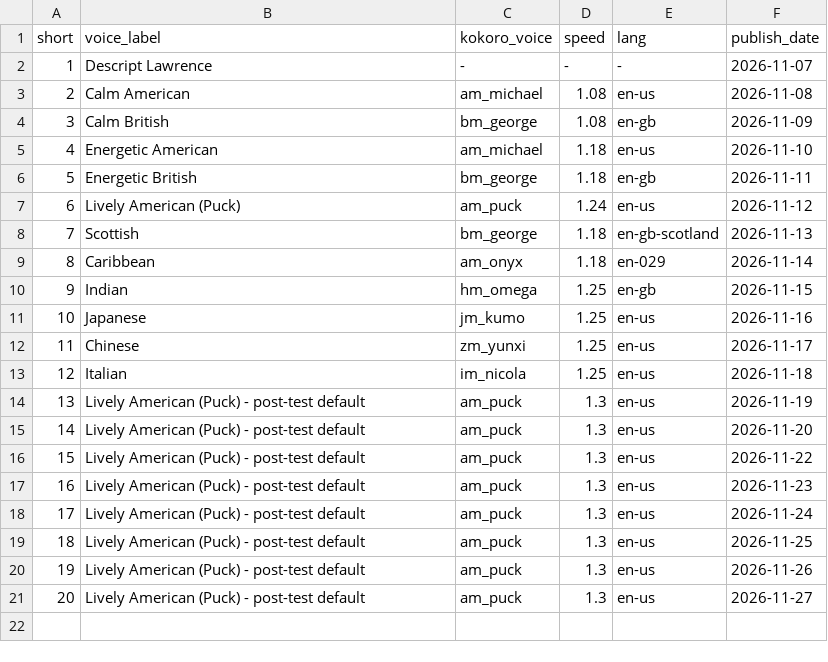
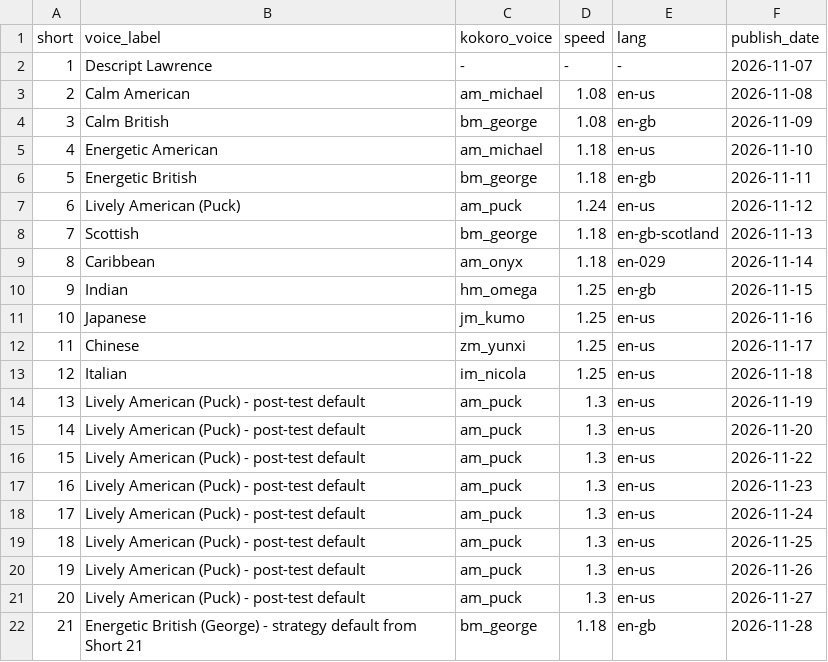
Before and after one commit to ChingyChingChing/livelore-media, a CSV file: pipeline/voice_log.csv, drawn as a sheet; the diff names each change by its address in the sheet, - before the commit and + after, or states it on an @@ line.

```diff
--- a/pipeline/voice_log.csv
+++ b/pipeline/voice_log.csv
+row 22: 21 | Energetic British (George) - strategy default from Short 21 | bm_george | 1.18 | en-gb | 2026-11-28
```
Also changed, not shown: pipeline/shorts_log.csv, 3 other files.
